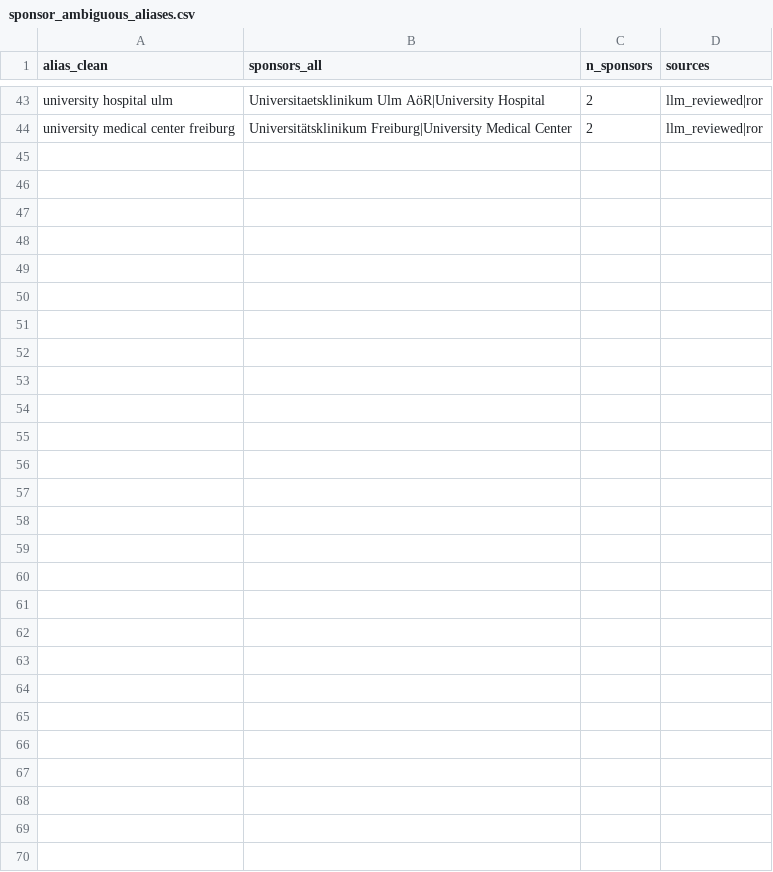
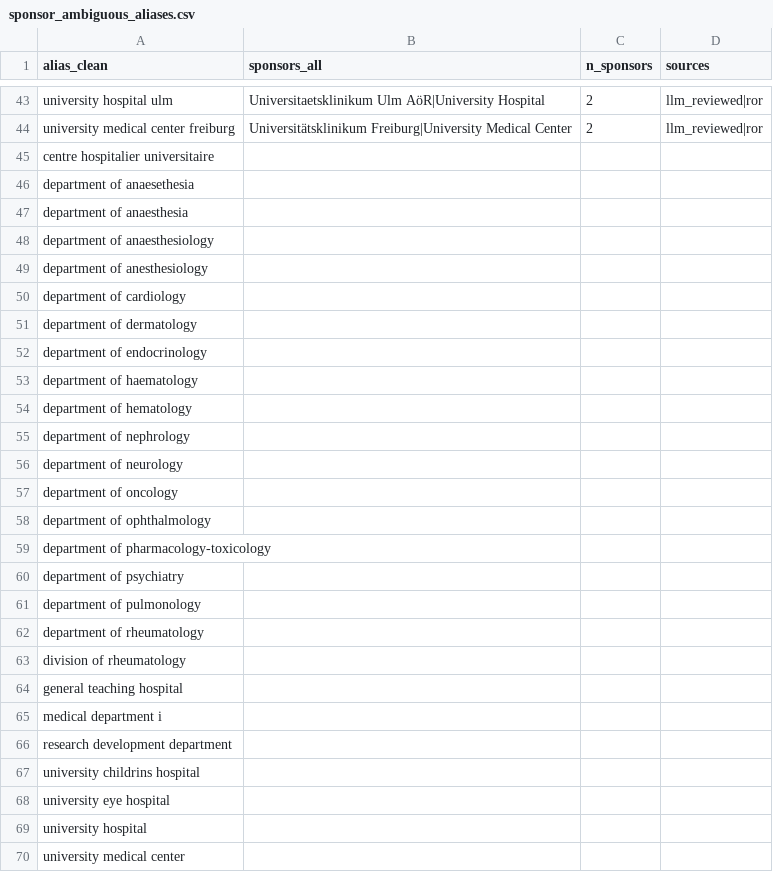
Before and after one commit to rmvpaeme/shiny_trials, a CSV file: config/sponsor_norm_pipeline/sponsor_ambiguous_aliases.csv, drawn as a sheet; only a part is shown, gaps mark what is left out; the diff names each change by its address in the sheet, - before the commit and + after, or states it on an @@ line.

```diff
--- a/config/sponsor_norm_pipeline/sponsor_ambiguous_aliases.csv
+++ b/config/sponsor_norm_pipeline/sponsor_ambiguous_aliases.csv
+row 45: centre hospitalier universitaire
+row 46: department of anaesethesia
+row 47: department of anaesthesia
+row 48: department of anaesthesiology
+row 49: department of anesthesiology
+row 50: department of cardiology
+row 51: department of dermatology
+row 52: department of endocrinology
+row 53: department of haematology
+row 54: department of hematology
+row 55: department of nephrology
+row 56: department of neurology
+row 57: department of oncology
+row 58: department of ophthalmology
+row 59: department of pharmacology-toxicology
+row 60: department of psychiatry
+row 61: department of pulmonology
+row 62: department of rheumatology
+row 63: division of rheumatology
+row 64: general teaching hospital
+row 65: medical department i
+row 66: research development department
+row 67: university childrins hospital
+row 68: university eye hospital
+row 69: university hospital
+row 70: university medical center
```
Also changed, not shown: 1 other file.
